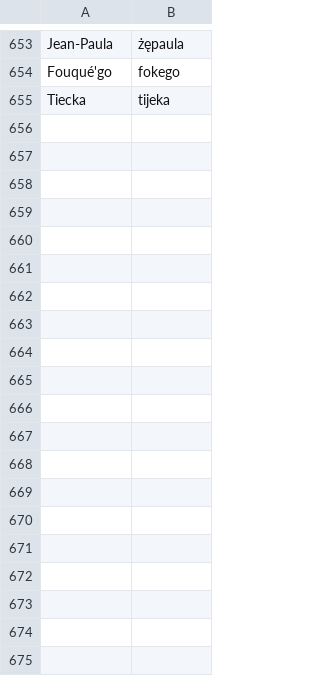
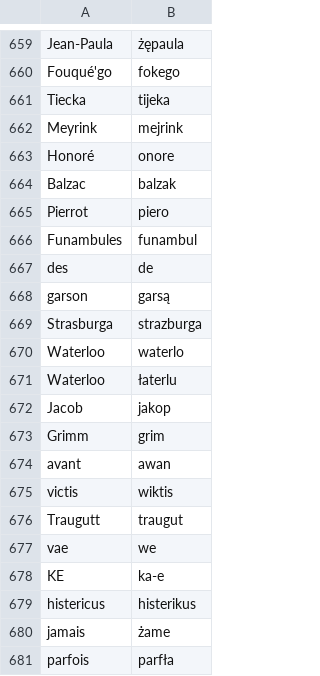
Before and after one commit to jimregan/wolnelektury-speech-corpus, a TSV file: pron-data/pronounce-as.tsv, drawn as a sheet; only a part is shown, gaps mark what is left out; the diff covers the shown part only.

```diff
--- a/pron-data/pronounce-as.tsv
+++ b/pron-data/pronounce-as.tsv
@@ -655 +661,21 @@ Fouqué'go	fokego
 Tiecka	tijeka
+Meyrink	mejrink
+Honoré	onore
+Balzac	balzak
+Pierrot	piero
+Funambules	funambul
+des	de
+garson	garsą
+Strasburga	strazburga
+Waterloo	waterlo
+Waterloo	łaterlu
+Jacob	jakop
+Grimm	grim
+avant	awan
+victis	wiktis
+Traugutt	traugut
+vae	we
+KE	ka-e
+histericus	histerikus
+jamais	żame
+parfois	parfła
```
Also changed, not shown: 36 added rows elsewhere in this file, normalisations.tsv, pron-data/pronounce-as.gen.tsv, 7 other files.
